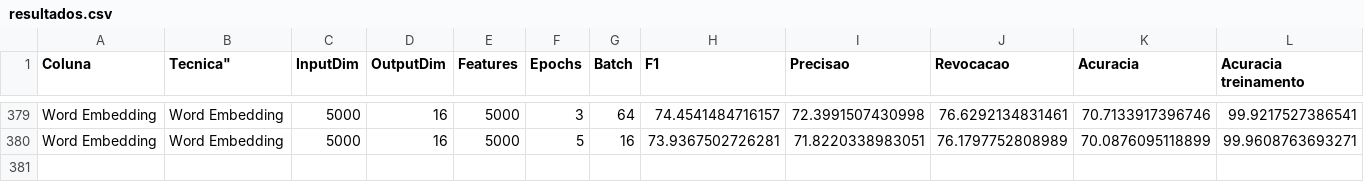
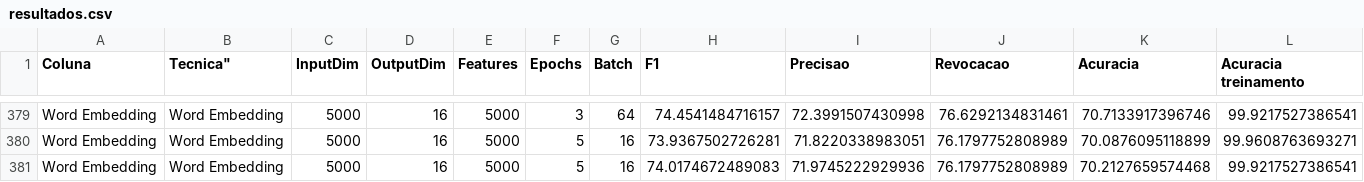
Before and after one commit to MarcosGrzeca/drunk, a CSV file: redesneurais/resultados.csv, drawn as a sheet; only a part is shown, gaps mark what is left out; rows hold the shown columns only; the diff names each change by its address in the sheet, - before the commit and + after, or states it on an @@ line.

```diff
--- a/redesneurais/resultados.csv
+++ b/redesneurais/resultados.csv
+row 381: Word Embedding | Word Embedding | 5000 | 16 | 5000 | 5 | 16 | 74.0174672489083 | 71.9745222929936 | 76.1797752808989 | 70.2127659574468 | 99.9217527386541
```
